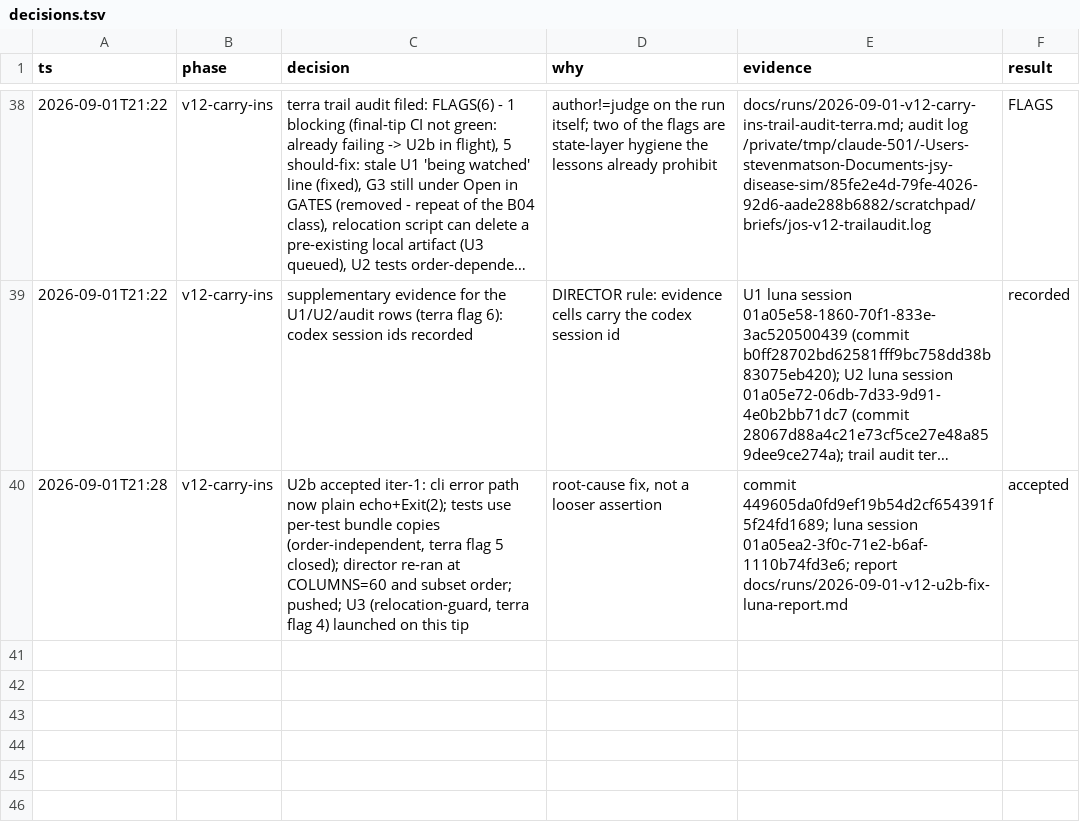
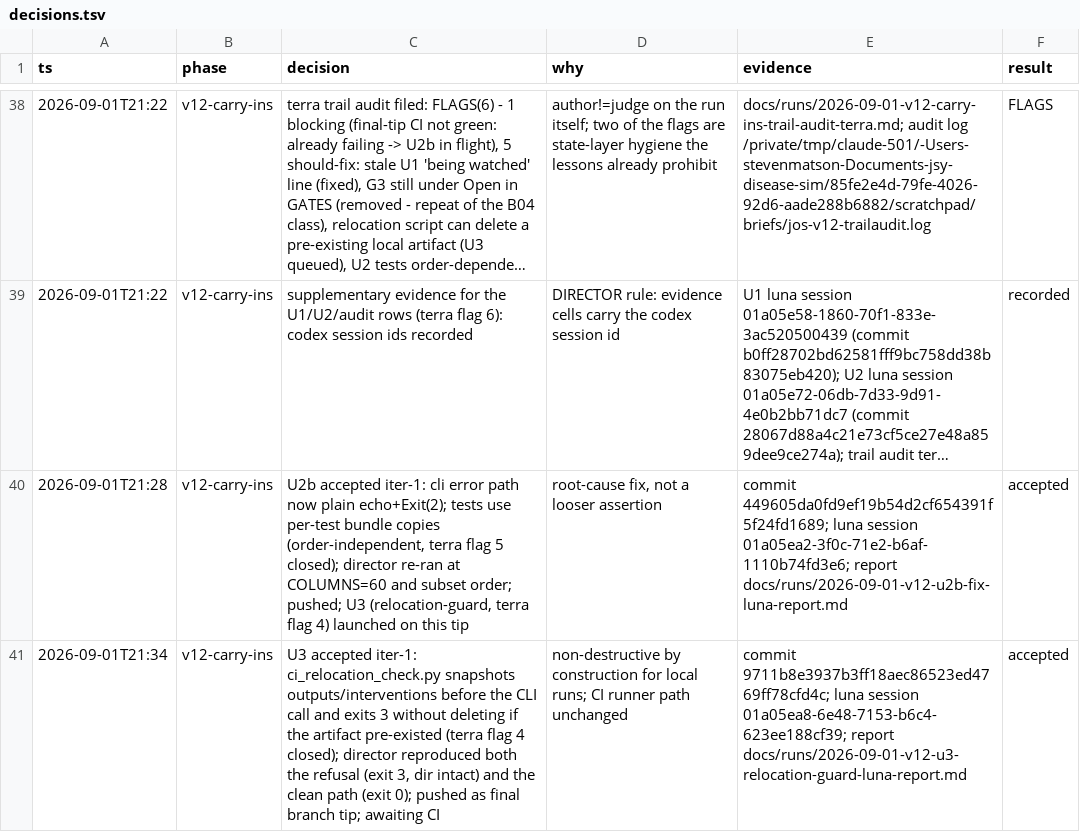
Before and after one commit to stev004/jsy_disease_sim, a TSV file: .claude/decisions.tsv, drawn as a sheet; only a part is shown, gaps mark what is left out; long unchanged cells end in …; the diff names each change by its address in the sheet, - before the commit and + after, or states it on an @@ line.

Commit message:
trail: v12-carry-ins — U3 accepted iter-1: ci_relocation_check.py snapshots outputs

```diff
--- a/.claude/decisions.tsv
+++ b/.claude/decisions.tsv
+row 41: 2026-09-01T21:34 | v12-carry-ins | U3 accepted iter-1: ci_relocation_check.py snapshots outputs/interventions before the CLI call and exits 3 without deleting if the artifact pre-existed (terra flag 4 closed); director reproduced both the refusal (exit 3, dir intact) and the clean path (exit 0); pushed as final branch tip; awaiting CI | non-destructive by construction for local runs; CI runner path unchanged | commit 9711b8e3937b3ff18aec86523ed4769ff78cfd4c; luna session 01a05ea8-6e48-7153-b6c4-623ee188cf39; report docs/runs/2026-09-01-v12-u3-relocation-guard-luna-report.md | accepted
```
